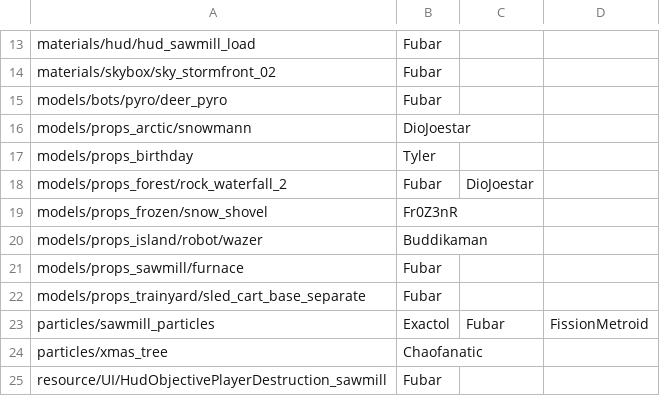
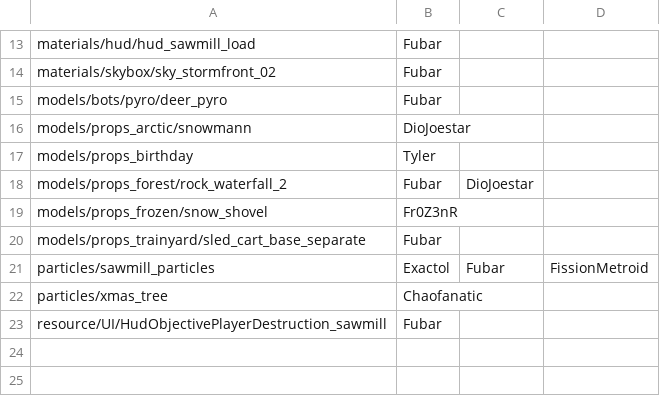
Before and after one commit to maxdup/pd_snowville, a CSV file: constributors.csv, drawn as a sheet; only a part is shown, gaps mark what is left out.

Commit message:
removed unused furnace model

```diff
--- a/constributors.csv
+++ b/constributors.csv
@@ -19,4 +19,2 @@ models/props_forest/rock_waterfall_2,Fubar,DioJoestar
 models/props_frozen/snow_shovel,Fr0Z3nR
-models/props_island/robot/wazer,Buddikaman
-models/props_sawmill/furnace,Fubar,
 models/props_trainyard/sled_cart_base_separate,Fubar,
```
Also changed, not shown: 6 other files.
